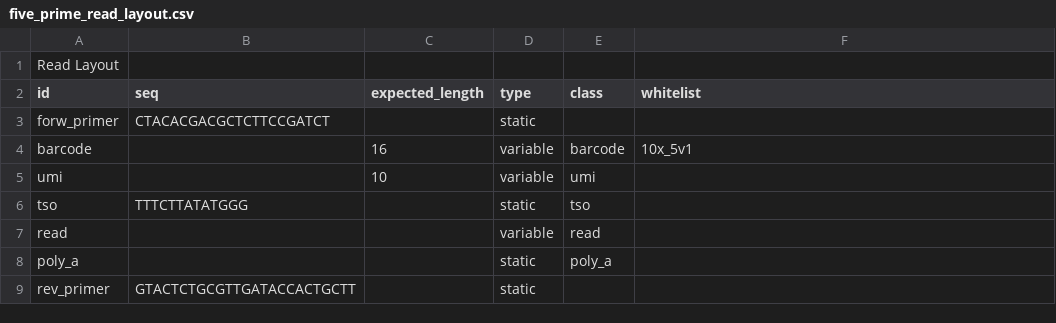
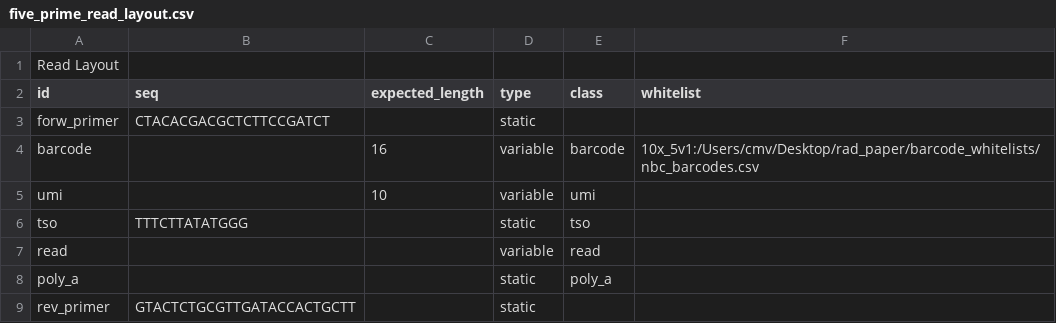
Before and after one commit to indianewok/rad, a CSV file: resources/read_layout/five_prime_read_layout.csv, drawn as a sheet.

```diff
--- a/resources/read_layout/five_prime_read_layout.csv
+++ b/resources/read_layout/five_prime_read_layout.csv
@@ -3,3 +3,3 @@ id,seq,expected_length,type,class,whitelist
 forw_primer,CTACACGACGCTCTTCCGATCT,,static,,
-barcode,,16,variable,barcode,10x_5v1
+barcode,,16,variable,barcode,10x_5v1:/Users/cmv/Desktop/rad_paper/barcode_whitelists/nbc_barcodes.csv
 umi,,10,variable,umi,
```
Also changed, not shown: resources/read_layout/sctagger_sim_read_layout.csv, 7 other files.
